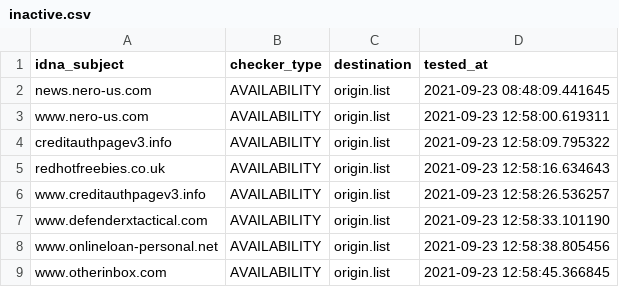
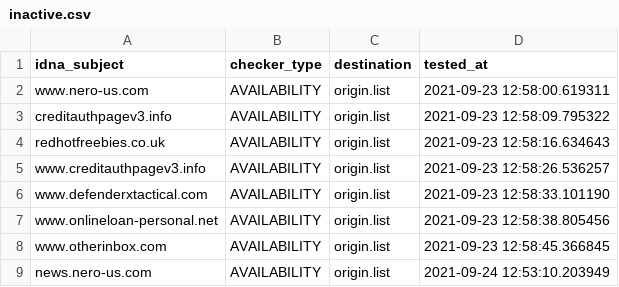
Before and after one commit to dead-hosts/add.Spam_git_FadeMind, a CSV file: .pyfunceble/inactive.csv, drawn as a sheet; removed rows and columns are numbered as before the commit, all else as after; the diff names each change by its address in the sheet, - before the commit and + after, or states it on an @@ line.

```diff
--- a/.pyfunceble/inactive.csv
+++ b/.pyfunceble/inactive.csv
-row 2: news.nero-us.com | AVAILABILITY | origin.list | 2021-09-23 08:48:09.441645
+row 9: news.nero-us.com | AVAILABILITY | origin.list | 2021-09-24 12:53:10.203949
```
Also changed, not shown: 8 other files.
